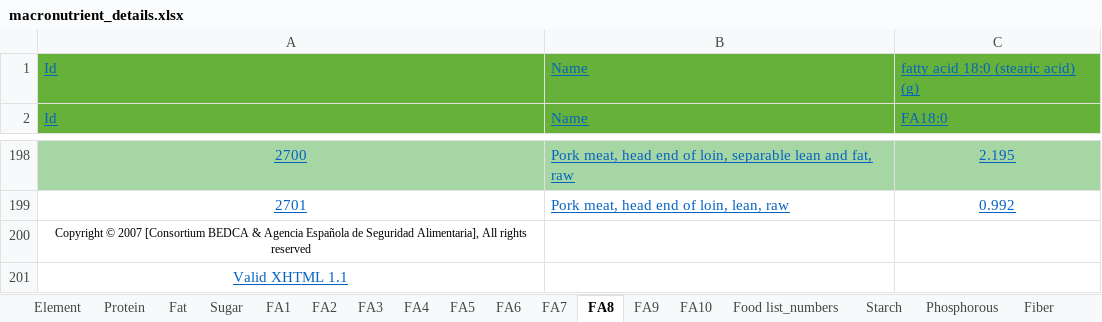
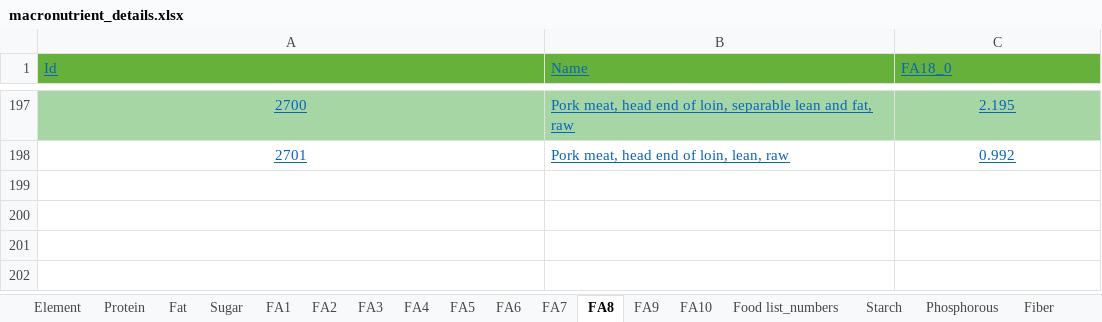
Before and after one commit to marcoscot/CNP-building-blocks.db, an Excel workbook: macronutrient_details.xlsx, sheet FA8, drawn as a sheet; only a part is shown, gaps mark what is left out; values as stored, in another font and other column widths than the file's, no borders; removed rows and columns are numbered as before the commit, all else as after; the diff names each change by its address in the sheet, - before the commit and + after, or states it on an @@ line.

```diff
--- a/macronutrient_details.xlsx (sheet FA8)
+++ b/macronutrient_details.xlsx (sheet FA8)
-row 1: Id | Name | fatty acid 18:0 (stearic acid) (g)
-C1: FA18:0
+C1: FA18_0
-row 200: Copyright © 2007 [Consortium BEDCA & Agencia Española de Seguridad Alimentaria], All rights reserved
-row 201: Valid XHTML 1.1
```
Also changed, not shown: sheet Phosphorous, sheet FA1, sheet FA2, sheet FA3, sheet FA4, sheet FA10, 4 more sheets, food_data_background.xlsx, 6 other files.
